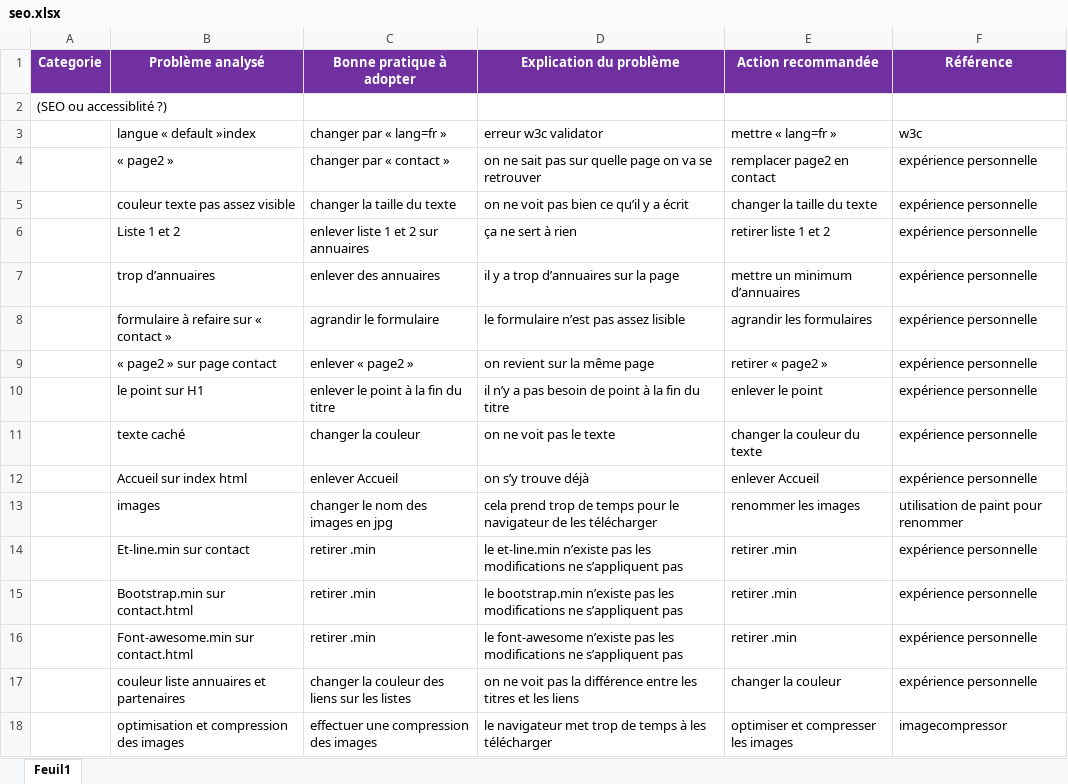
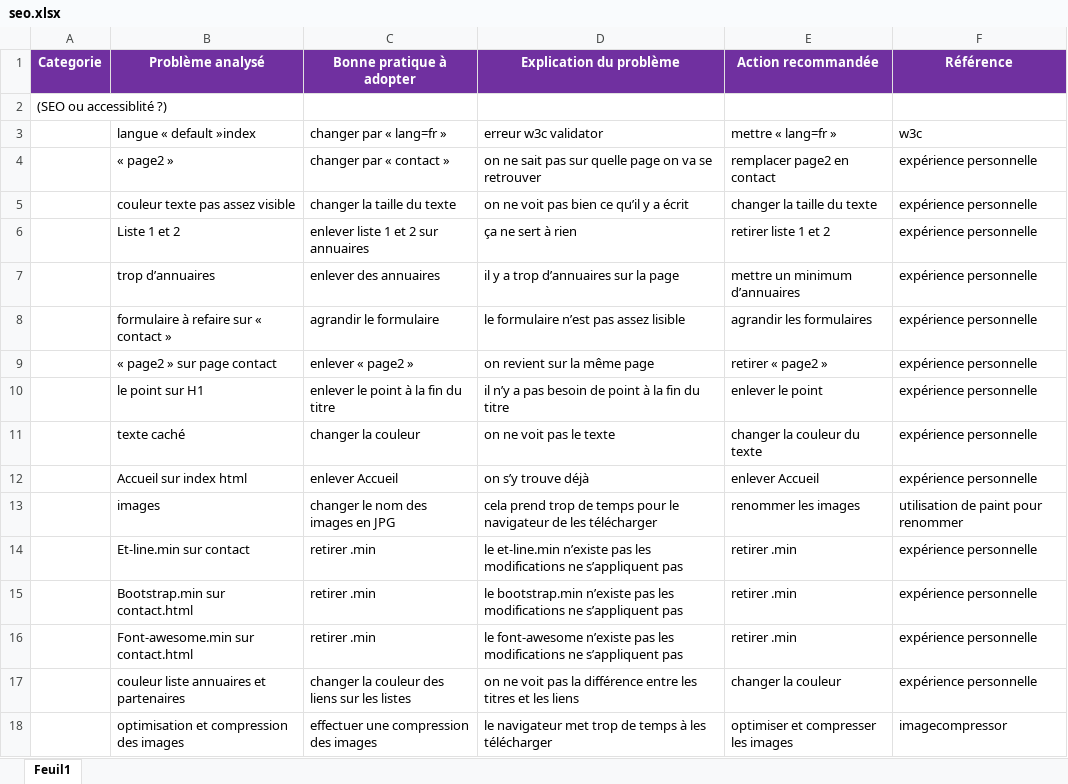
Before and after one commit to CISSOU0511/la-chouette-agence, an Excel workbook: seo.xlsx, sheet Feuil1, drawn as a sheet; values as stored, in another font and other column widths than the file's, no borders; the diff names each change by its address in the sheet, - before the commit and + after, or states it on an @@ line.

```diff
--- a/seo.xlsx (sheet Feuil1)
+++ b/seo.xlsx (sheet Feuil1)
-C13 (Bonne pratique à adopter): changer le nom des images en jpg
+C13 (Bonne pratique à adopter): changer le nom des images en JPG
```
Also changed, not shown: 4 other files.
